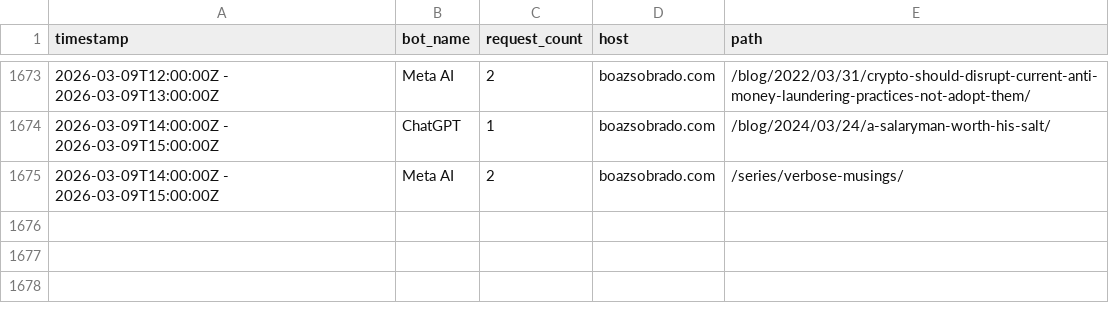
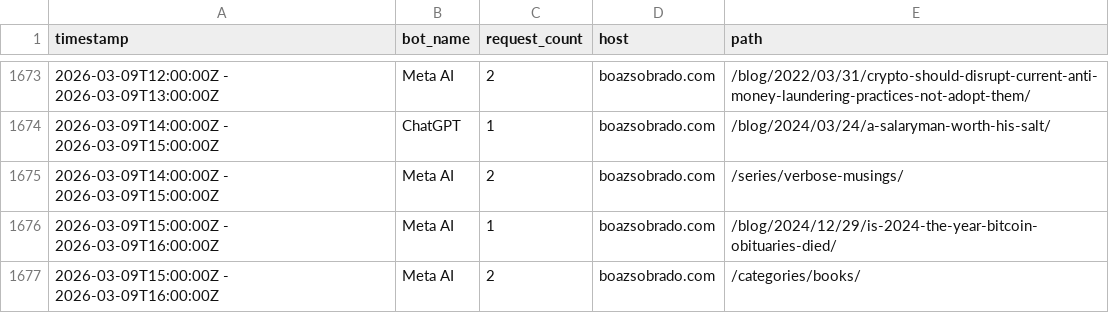
Before and after one commit to sobradob/sobradob.github.io, a CSV file: logs/crawler_log.csv, drawn as a sheet; only a part is shown, gaps mark what is left out; the diff names each change by its address in the sheet, - before the commit and + after, or states it on an @@ line.

```diff
--- a/logs/crawler_log.csv
+++ b/logs/crawler_log.csv
+row 1676: 2026-03-09T15:00:00Z - 2026-03-09T16:00:00Z | Meta AI | 1 | boazsobrado.com | /blog/2024/12/29/is-2024-the-year-bitcoin-obituaries-died/
+row 1677: 2026-03-09T15:00:00Z - 2026-03-09T16:00:00Z | Meta AI | 2 | boazsobrado.com | /categories/books/
```
